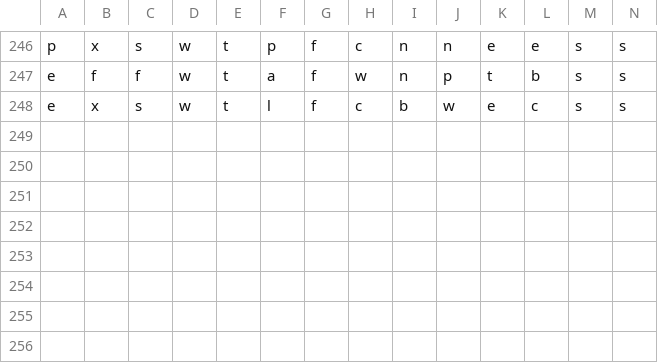
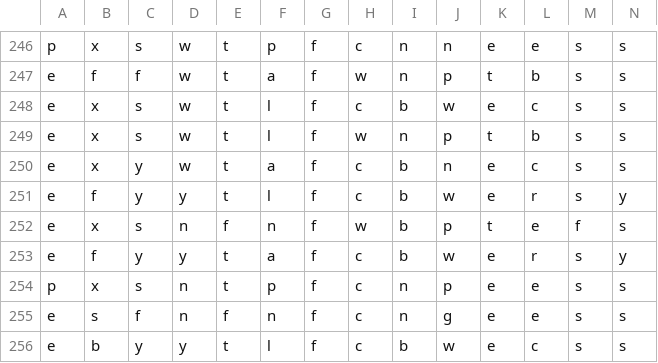
Before and after one commit to 6znj/Edibility-Predictor, a CSV file: mushrooms.csv, drawn as a sheet; only a part is shown, gaps mark what is left out; rows hold the shown columns only; the diff names each change by its address in the sheet, - before the commit and + after, or states it on an @@ line.

Commit message:
Sample

```diff
--- a/mushrooms.csv
+++ b/mushrooms.csv
+row 249: e | x | s | w | t | l | f | w | n | p | t | b | s | s
+row 250: e | x | y | w | t | a | f | c | b | n | e | c | s | s
+row 251: e | f | y | y | t | l | f | c | b | w | e | r | s | y
+row 252: e | x | s | n | f | n | f | w | b | p | t | e | f | s
+row 253: e | f | y | y | t | a | f | c | b | w | e | r | s | y
+row 254: p | x | s | n | t | p | f | c | n | p | e | e | s | s
+row 255: e | s | f | n | f | n | f | c | n | g | e | e | s | s
+row 256: e | b | y | y | t | l | f | c | b | w | e | c | s | s
```
